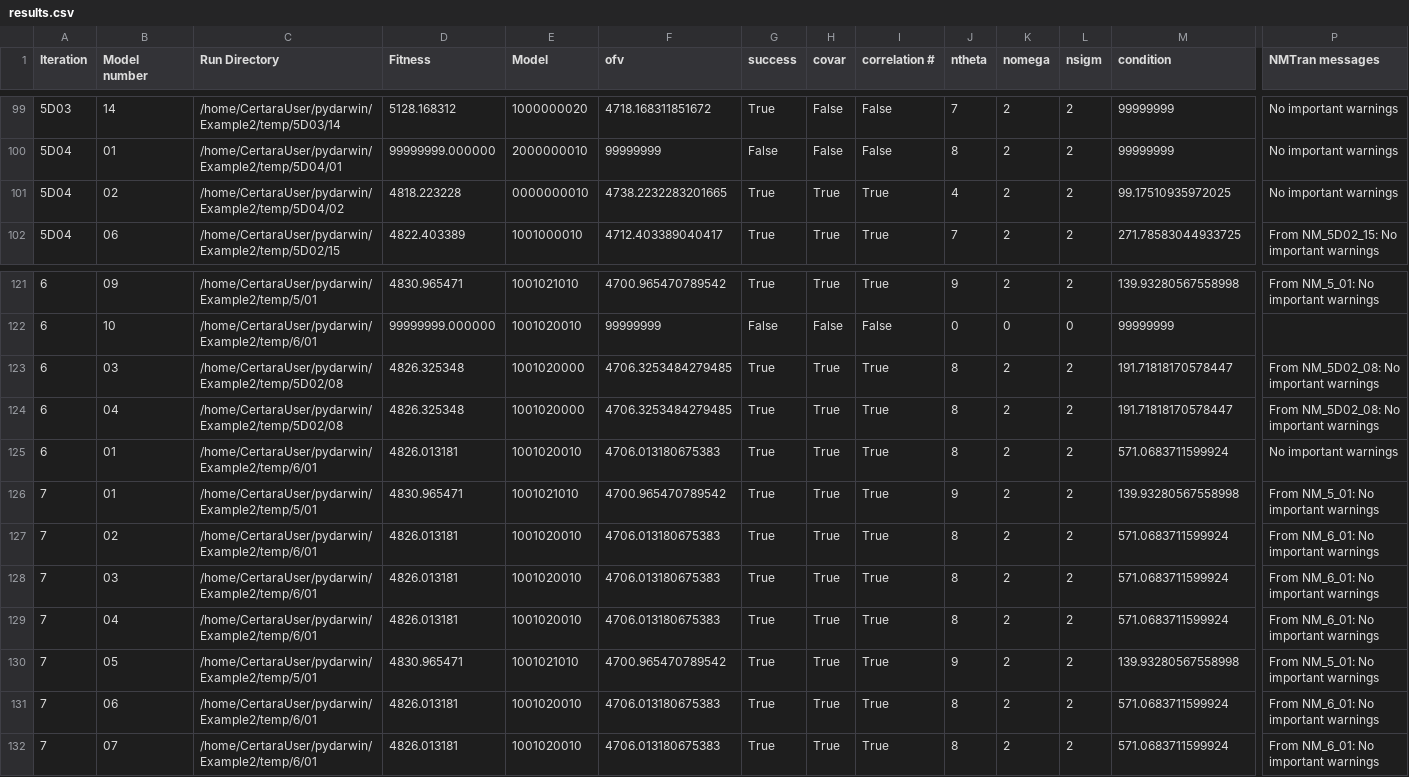
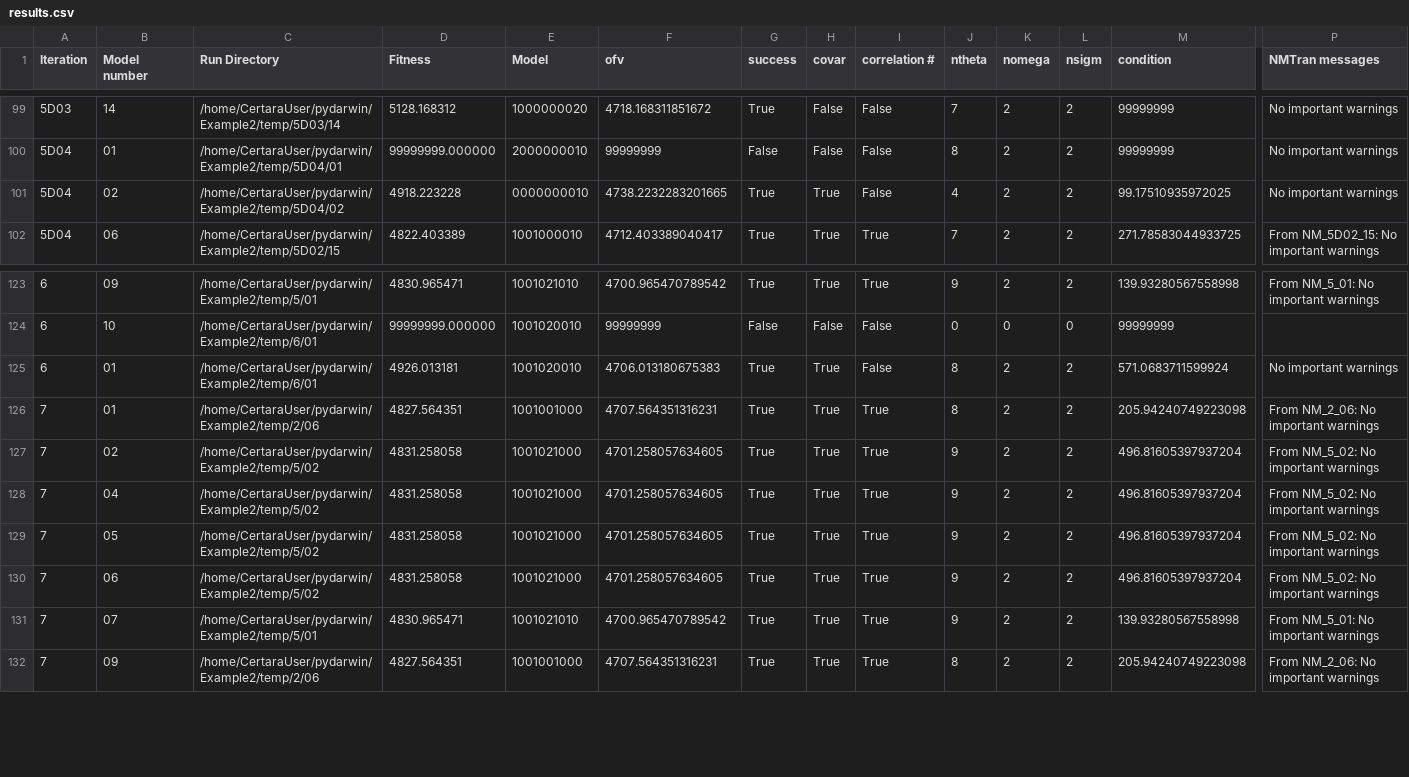
Before and after one commit to certara/pyDarwin, a CSV file: examples/user/Example2/linux/Ubuntu20/results.csv, drawn as a sheet; only a part is shown, gaps mark what is left out; removed rows and columns are numbered as before the commit, all else as after; rows hold the shown columns only; the diff covers the shown part only; the diff names each change by its address in the sheet, - before the commit and + after, or states it on an @@ line.

```diff
--- a/examples/user/Example2/linux/Ubuntu20/results.csv
+++ b/examples/user/Example2/linux/Ubuntu20/results.csv
-D101 (Fitness): 4818.223228
+D101 (Fitness): 4918.223228
-I101 (correlation #): True
+I101 (correlation #): False
@@ row 123 moved to row 117: 6 @@
@@ row 124 moved to row 118: 6 @@
-D125 (Fitness): 4826.013181
+D125 (Fitness): 4926.013181
-I125 (correlation #): True
+I125 (correlation #): False
-C126 (Run Directory): /home/CertaraUser/pydarwin/Example2/temp/5/01
+C126 (Run Directory): /home/CertaraUser/pydarwin/Example2/temp/2/06
-D126 (Fitness): 4830.965471
+D126 (Fitness): 4827.564351
-E126 (Model): 1001021010
+E126 (Model): 1001001000
-F126 (ofv): 4700.965470789542
+F126 (ofv): 4707.564351316231
-J126 (ntheta): 9
+J126 (ntheta): 8
-M126 (condition): 139.93280567558998
+M126 (condition): 205.94240749223098
-P126 (NMTran messages): From NM_5_01: No important warnings
+P126 (NMTran messages): From NM_2_06: No important warnings
-C127:C129 (Run Directory): /home/CertaraUser/pydarwin/Example2/temp/6/01
+C127:C129 (Run Directory): /home/CertaraUser/pydarwin/Example2/temp/5/02
-D127:D129 (Fitness): 4826.013181
+D127:D129 (Fitness): 4831.258058
-E127:E129 (Model): 1001020010
+E127:E129 (Model): 1001021000
-F127:F129 (ofv): 4706.013180675383
+F127:F129 (ofv): 4701.258057634605
-J127:J129 (ntheta): 8
+J127:J129 (ntheta): 9
-M127:M129 (condition): 571.0683711599924
+M127:M129 (condition): 496.81605397937204
-P127:P129 (NMTran messages): From NM_6_01: No important warnings
+P127:P129 (NMTran messages): From NM_5_02: No important warnings
-B128 (Model number): 03
+B128 (Model number): 04
-B129 (Model number): 04
+B129 (Model number): 05
+row 130: 7 | 06 | /home/CertaraUser/pydarwin/Example2/temp/5/02 | 4831.258058 | 1001021000 | 4701.258057634605 | True | True | True | 9 | 2 | 2 | 496.81605397937204 | From NM_5_02: No important warnings
-B131 (Model number): 05
+B131 (Model number): 07
-B132 (Model number): 06
+B132 (Model number): 09
-C132 (Run Directory): /home/CertaraUser/pydarwin/Example2/temp/6/01
+C132 (Run Directory): /home/CertaraUser/pydarwin/Example2/temp/2/06
-D132 (Fitness): 4826.013181
+D132 (Fitness): 4827.564351
-E132 (Model): 1001020010
+E132 (Model): 1001001000
-F132 (ofv): 4706.013180675383
+F132 (ofv): 4707.564351316231
-M132 (condition): 571.0683711599924
+M132 (condition): 205.94240749223098
-P132 (NMTran messages): From NM_6_01: No important warnings
+P132 (NMTran messages): From NM_2_06: No important warnings
-row 132: 7 | 07 | /home/CertaraUser/pydarwin/Example2/temp/6/01 | 4826.013181 | 1001020010 | 4706.013180675383 | True | True | True | 8 | 2 | 2 | 571.0683711599924 | From NM_6_01: No important warnings
```
Also changed, not shown: 1 added row, 1 removed row, 3 moved rows and 40 edited cells elsewhere in this file, examples/user/Example1/linux/Ubuntu20/results.csv, examples/user/Example3/linux/Ubuntu20/results.csv, 30 other files.
